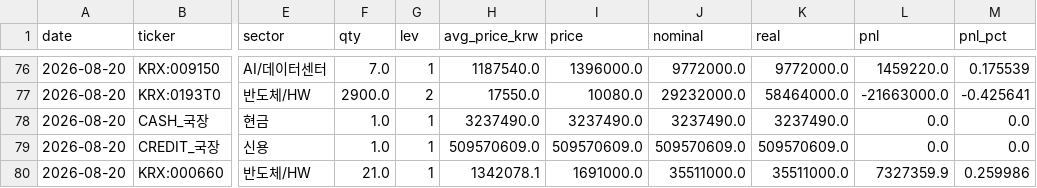
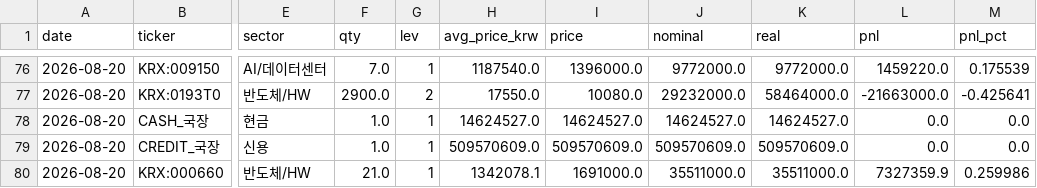
Before and after one commit to andynet2014-sudo/Github-Repository-1, a CSV file: mtm-dashboard/data/positions_history.csv, drawn as a sheet; only a part is shown, gaps mark what is left out; the diff names each change by its address in the sheet, - before the commit and + after, or states it on an @@ line.

```diff
--- a/mtm-dashboard/data/positions_history.csv
+++ b/mtm-dashboard/data/positions_history.csv
-H78 (avg_price_krw): 3237490.0
+H78 (avg_price_krw): 14624527.0
-I78 (price): 3237490.0
+I78 (price): 14624527.0
-J78 (nominal): 3237490.0
+J78 (nominal): 14624527.0
-K78 (real): 3237490.0
+K78 (real): 14624527.0
```
Also changed, not shown: mtm-dashboard/data/daily.csv, mtm-dashboard/data/positions.csv, 1 other file.
